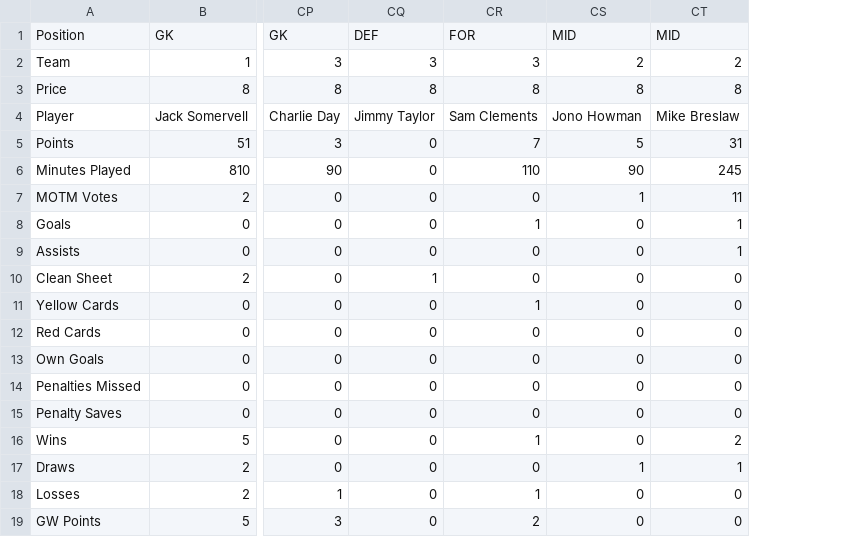
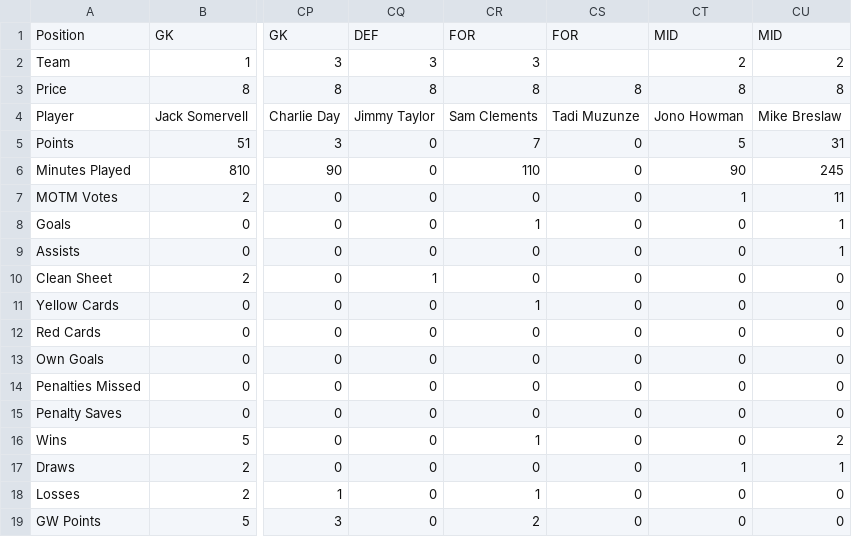
Before and after one commit to bm13563/torps-fpl, a CSV file: data/25_26/player_scores.csv, drawn as a sheet; only a part is shown, gaps mark what is left out; the diff names each change by its address in the sheet, - before the commit and + after, or states it on an @@ line.

```diff
--- a/data/25_26/player_scores.csv
+++ b/data/25_26/player_scores.csv
+column CS, rows 1-19: FOR |  | 8 | Tadi Muzunze | 0 | 0 | 0 | 0 | 0 | 0 | 0 | 0 | 0 | 0 | 0 | 0 | 0 | 0 | 0
```
Also changed, not shown: data/25_26/team_scores.csv.
